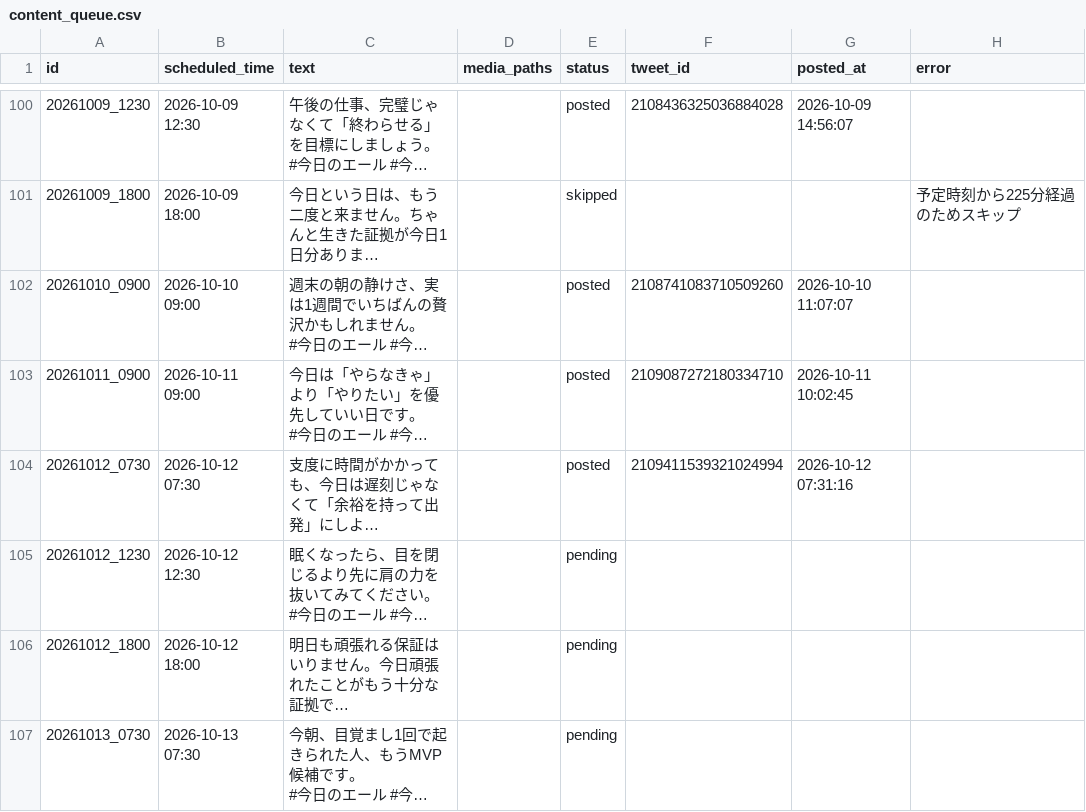
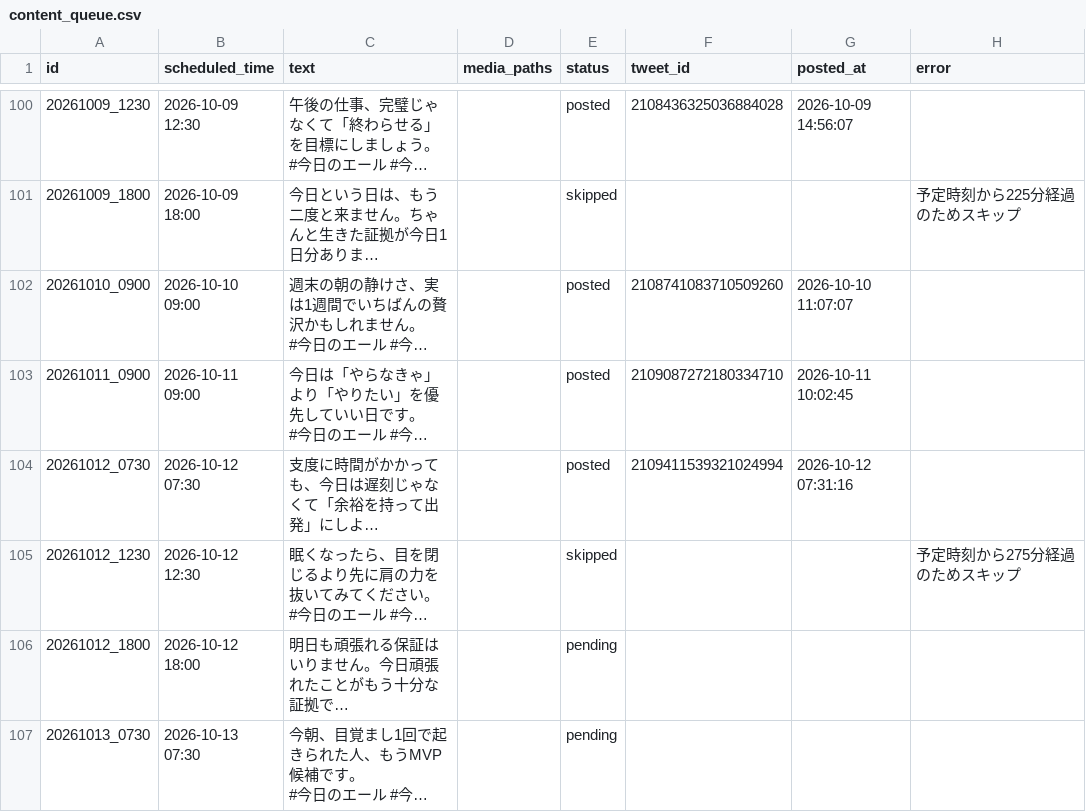
Before and after one commit to tatsu62626/x-kyou-no-eru-bot, a CSV file: content_queue.csv, drawn as a sheet; only a part is shown, gaps mark what is left out; long unchanged cells end in …; the diff names each change by its address in the sheet, - before the commit and + after, or states it on an @@ line.

```diff
--- a/content_queue.csv
+++ b/content_queue.csv
-E105 (status): pending
+E105 (status): skipped
-H105 (error): (empty)
+H105 (error): 予定時刻から275分経過のためスキップ
```
